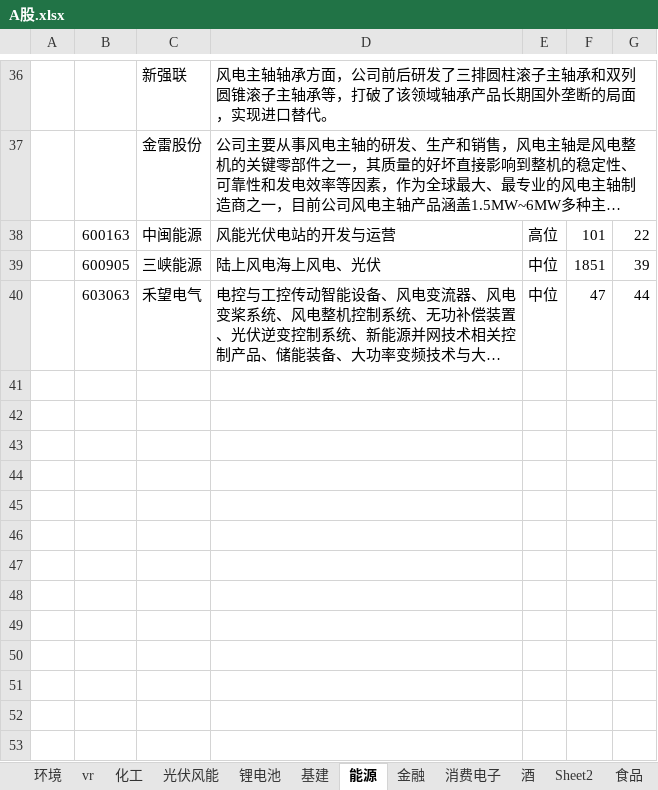
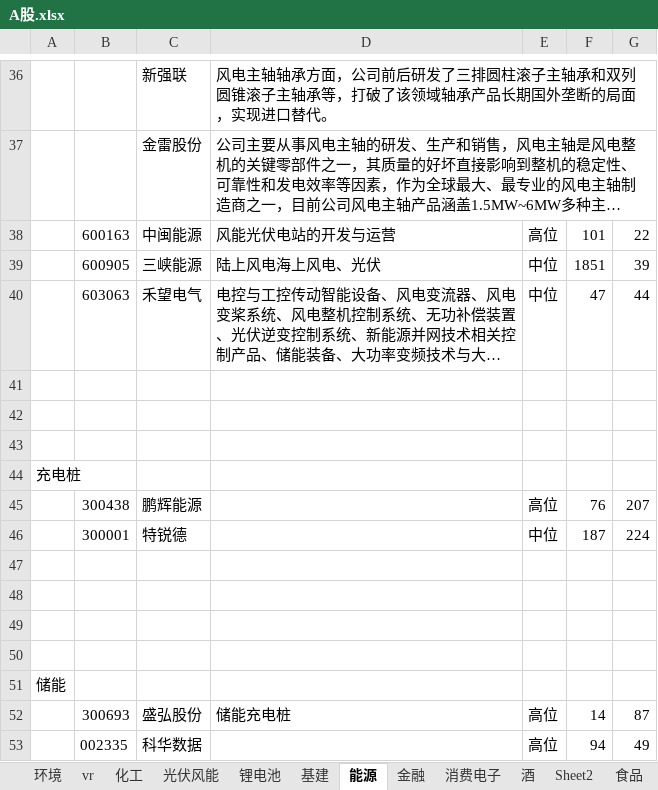
Before and after one commit to 1934312258/document, an Excel workbook: A股.xlsx, sheet 能源, drawn as a sheet; only a part is shown, gaps mark what is left out; long unchanged cells end in …; values as stored, in another font and other column widths than the file's, no borders; the diff names each change by its address in the sheet, - before the commit and + after, or states it on an @@ line.

```diff
--- a/A股.xlsx (sheet 能源)
+++ b/A股.xlsx (sheet 能源)
+row 41: (empty)
+row 42: (empty)
+row 43: (empty)
+row 44: 充电桩
+row 45:  | 300438 | 鹏辉能源 |  | 高位 | 76 | 207
+row 46:  | 300001 | 特锐德 |  | 中位 | 187 | 224
+row 47: (empty)
+row 48: (empty)
+row 49: (empty)
+row 50: (empty)
+row 51: 储能
+row 52:  | 300693 | 盛弘股份 | 储能充电桩 | 高位 | 14 | 87
+row 53:  | 002335 | 科华数据 |  | 高位 | 94 | 49
```
Also changed, not shown: sheet 化工, sheet 最近关注, 1 other file.
